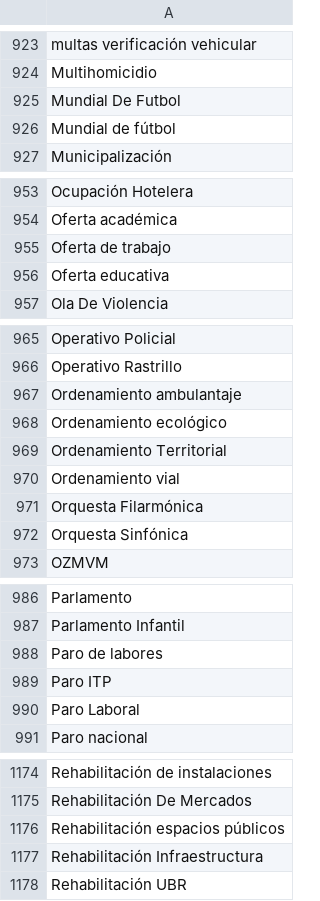
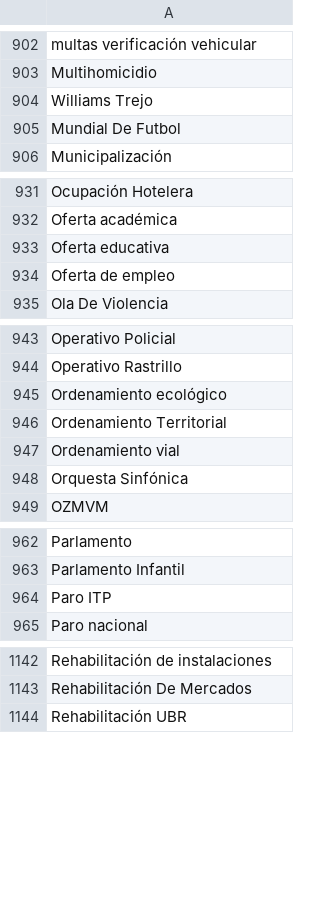
Before and after one commit to thelonious9/captura-portadas, a CSV file: Tema.csv, drawn as a sheet; only a part is shown, gaps mark what is left out; the diff covers the shown part only.

```diff
--- a/Tema.csv
+++ b/Tema.csv
@@ -924,4 +903,4 @@ multas verificación vehicular
 Multihomicidio
+Williams Trejo
 Mundial De Futbol
-Mundial de fútbol
 Municipalización
@@ -954,4 +932,4 @@ Ocupación Hotelera
 Oferta académica
-Oferta de trabajo
 Oferta educativa
+Oferta de empleo
 Ola De Violencia
@@ -966,3 +944,2 @@ Operativo Policial
 Operativo Rastrillo
-Ordenamiento ambulantaje
 Ordenamiento ecológico
@@ -970,3 +947,2 @@ Ordenamiento Territorial
 Ordenamiento vial
-Orquesta Filarmónica
 Orquesta Sinfónica
@@ -987,5 +963,3 @@ Parlamento
 Parlamento Infantil
-Paro de labores
 Paro ITP
-Paro Laboral
 Paro nacional
@@ -1175,4 +1143,2 @@ Rehabilitación de instalaciones
 Rehabilitación De Mercados
-Rehabilitación espacios públicos
-Rehabilitación Infraestructura
 Rehabilitación UBR
```
Also changed, not shown: 87 added rows, 30 removed rows, 2 moved rows and 2 edited cells elsewhere in this file.
